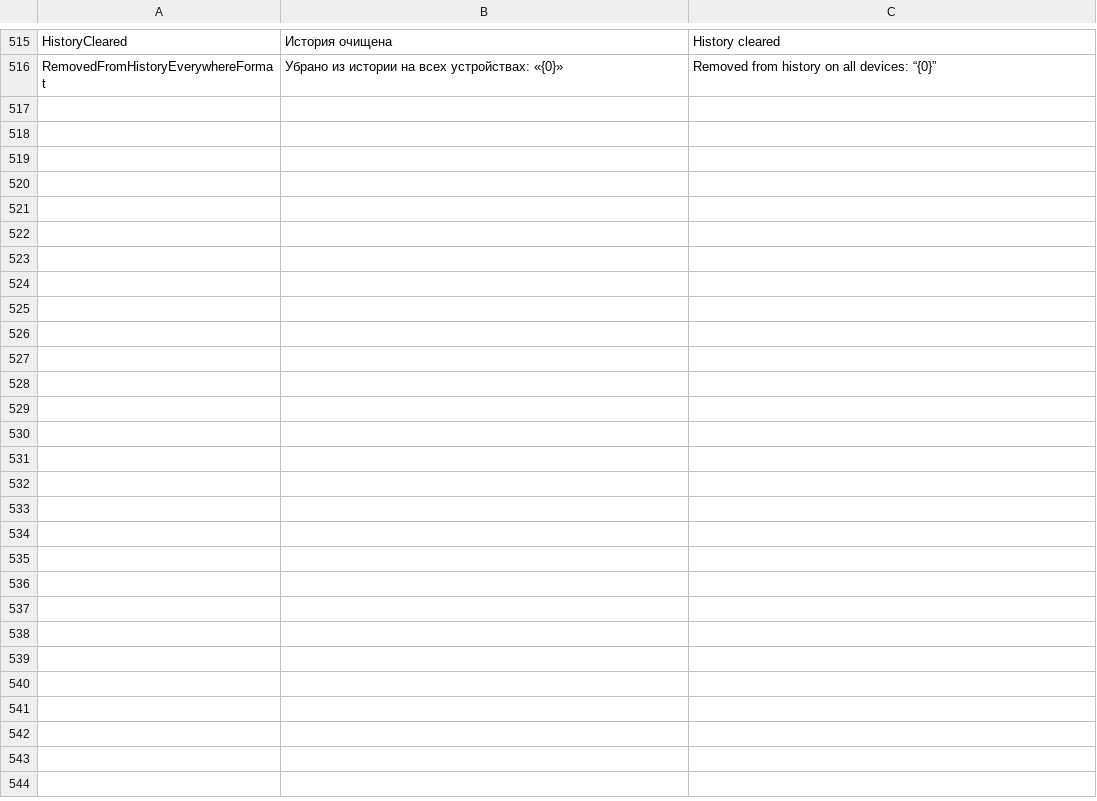
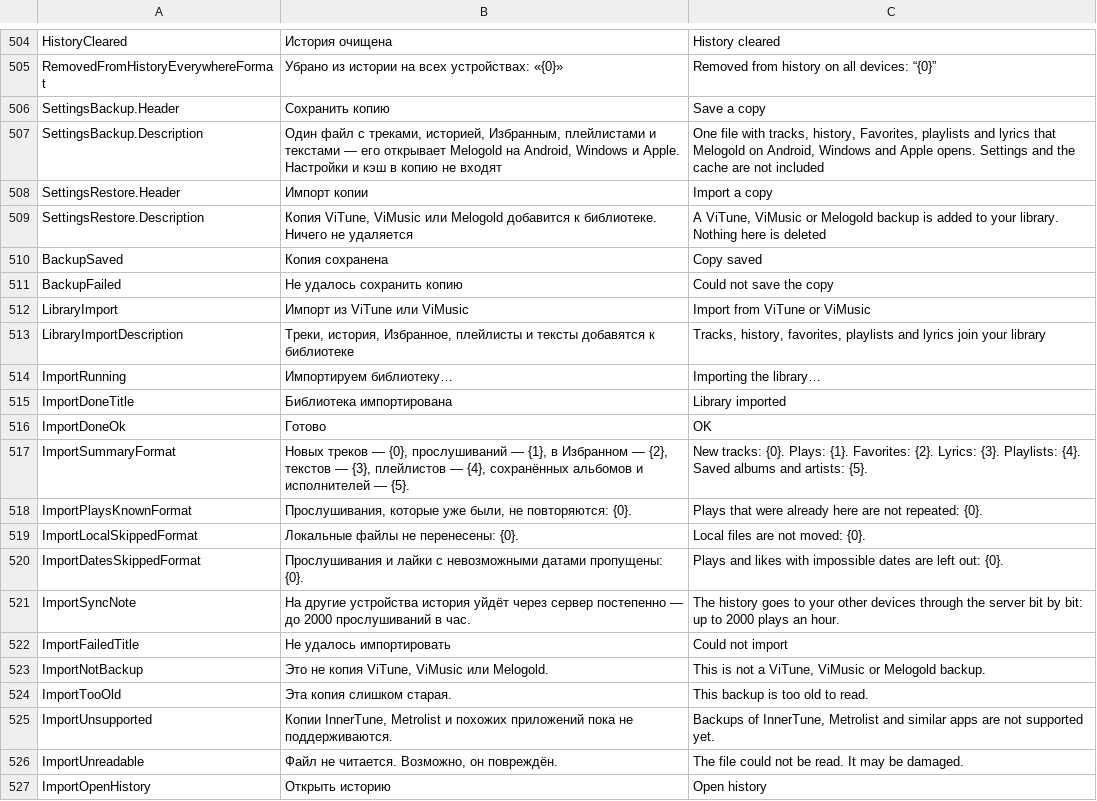
Before and after one commit to melogold-app/melogoldWindows, a TSV file: tools/strings.tsv, drawn as a sheet; only a part is shown, gaps mark what is left out; the diff covers the shown part only.

```diff
--- a/tools/strings.tsv
+++ b/tools/strings.tsv
@@ -516 +505,23 @@ HistoryCleared	История очищена	History cleared
 RemovedFromHistoryEverywhereFormat	Убрано из истории на всех устройствах: «{0}»	Removed from history on all devices: “{0}”
+SettingsBackup.Header	Сохранить копию	Save a copy
+SettingsBackup.Description	Один файл с треками, историей, Избранным, плейлистами и текстами — его открывает Melogold на Android, Windows и Apple. Настройки и кэш в копию не входят	One file with tracks, history, Favorites, playlists and lyrics that Melogold on Android, Windows and Apple opens. Settings and the cache are not included
+SettingsRestore.Header	Импорт копии	Import a copy
+SettingsRestore.Description	Копия ViTune, ViMusic или Melogold добавится к библиотеке. Ничего не удаляется	A ViTune, ViMusic or Melogold backup is added to your library. Nothing here is deleted
+BackupSaved	Копия сохранена	Copy saved
+BackupFailed	Не удалось сохранить копию	Could not save the copy
+LibraryImport	Импорт из ViTune или ViMusic	Import from ViTune or ViMusic
+LibraryImportDescription	Треки, история, Избранное, плейлисты и тексты добавятся к библиотеке	Tracks, history, favorites, playlists and lyrics join your library
+ImportRunning	Импортируем библиотеку…	Importing the library…
+ImportDoneTitle	Библиотека импортирована	Library imported
+ImportDoneOk	Готово	OK
+ImportSummaryFormat	Новых треков — {0}, прослушиваний — {1}, в Избранном — {2}, текстов — {3}, плейлистов — {4}, сохранённых альбомов и исполнителей — {5}.	New tracks: {0}. Plays: {1}. Favorites: {2}. Lyrics: {3}. Playlists: {4}. Saved albums and artists: {5}.
+ImportPlaysKnownFormat	Прослушивания, которые уже были, не повторяются: {0}.	Plays that were already here are not repeated: {0}.
+ImportLocalSkippedFormat	Локальные файлы не перенесены: {0}.	Local files are not moved: {0}.
+ImportDatesSkippedFormat	Прослушивания и лайки с невозможными датами пропущены: {0}.	Plays and likes with impossible dates are left out: {0}.
+ImportSyncNote	На другие устройства история уйдёт через сервер постепенно — до 2000 прослушиваний в час.	The history goes to your other devices through the server bit by bit: up to 2000 plays an hour.
+ImportFailedTitle	Не удалось импортировать	Could not import
+ImportNotBackup	Это не копия ViTune, ViMusic или Melogold.	This is not a ViTune, ViMusic or Melogold backup.
+ImportTooOld	Эта копия слишком старая.	This backup is too old to read.
+ImportUnsupported	Копии InnerTune, Metrolist и похожих приложений пока не поддерживаются.	Backups of InnerTune, Metrolist and similar apps are not supported yet.
+ImportUnreadable	Файл не читается. Возможно, он повреждён.	The file could not be read. It may be damaged.
+ImportOpenHistory	Открыть историю	Open history
```
Also changed, not shown: 11 removed rows elsewhere in this file, 15 other files.
